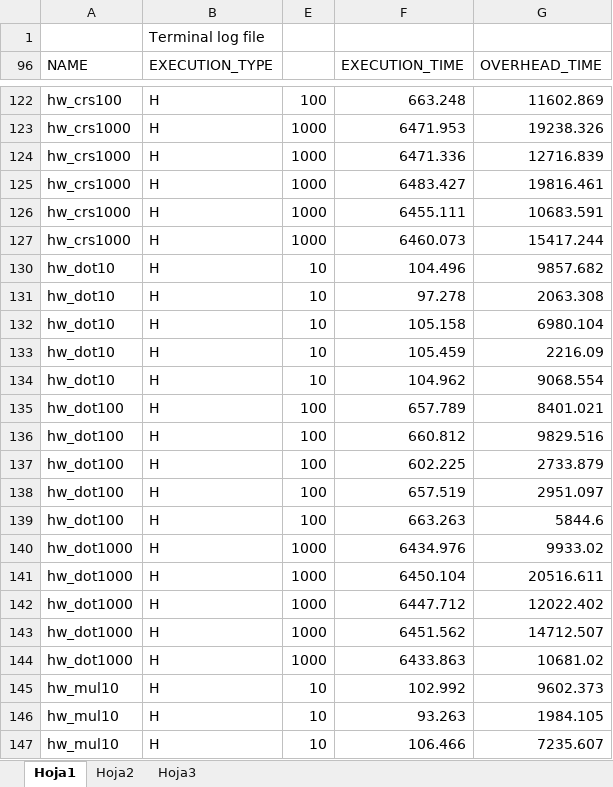
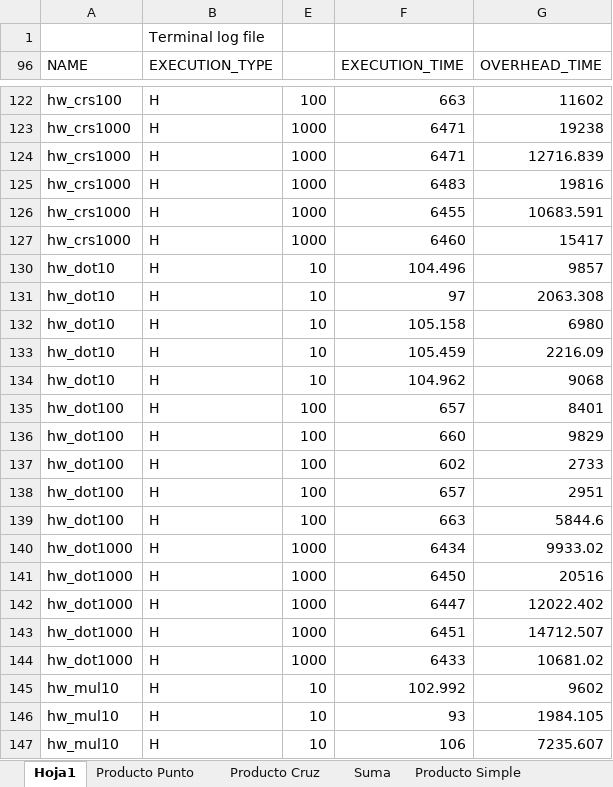
Before and after one commit to freecores/raytrac, an Excel workbook: doc/RayTrac Performance Results.xlsx, sheet Hoja1, drawn as a sheet; only a part is shown, gaps mark what is left out; values as stored, in another font and other column widths than the file's, no borders; the diff covers the shown part only; the diff names each change by its address in the sheet, - before the commit and + after, or states it on an @@ line.

```diff
--- a/doc/RayTrac Performance Results.xlsx (sheet Hoja1)
+++ b/doc/RayTrac Performance Results.xlsx (sheet Hoja1)
-sheet tab: Hoja2
+sheet tab: Producto Punto
-sheet tab: Hoja3
+sheet tab: Producto Cruz
+sheet tab: Suma
+sheet tab: Producto Simple
-F122 (EXECUTION_TIME): 663.248
+F122 (EXECUTION_TIME): 663
-G122 (OVERHEAD_TIME): 11602.869
+G122 (OVERHEAD_TIME): 11602
-F123 (EXECUTION_TIME): 6471.953
+F123 (EXECUTION_TIME): 6471
-G123 (OVERHEAD_TIME): 19238.326
+G123 (OVERHEAD_TIME): 19238
-F124 (EXECUTION_TIME): 6471.336
+F124 (EXECUTION_TIME): 6471
-F125 (EXECUTION_TIME): 6483.427
+F125 (EXECUTION_TIME): 6483
-G125 (OVERHEAD_TIME): 19816.461
+G125 (OVERHEAD_TIME): 19816
-F126 (EXECUTION_TIME): 6455.111
+F126 (EXECUTION_TIME): 6455
-F127 (EXECUTION_TIME): 6460.073
+F127 (EXECUTION_TIME): 6460
-G127 (OVERHEAD_TIME): 15417.244
+G127 (OVERHEAD_TIME): 15417
-G130 (OVERHEAD_TIME): 9857.682
+G130 (OVERHEAD_TIME): 9857
-F131 (EXECUTION_TIME): 97.278
+F131 (EXECUTION_TIME): 97
-G132 (OVERHEAD_TIME): 6980.104
+G132 (OVERHEAD_TIME): 6980
-G134 (OVERHEAD_TIME): 9068.554
+G134 (OVERHEAD_TIME): 9068
-F135 (EXECUTION_TIME): 657.789
+F135 (EXECUTION_TIME): 657
-G135 (OVERHEAD_TIME): 8401.021
+G135 (OVERHEAD_TIME): 8401
-F136 (EXECUTION_TIME): 660.812
+F136 (EXECUTION_TIME): 660
-G136 (OVERHEAD_TIME): 9829.516
+G136 (OVERHEAD_TIME): 9829
-F137 (EXECUTION_TIME): 602.225
+F137 (EXECUTION_TIME): 602
-G137 (OVERHEAD_TIME): 2733.879
+G137 (OVERHEAD_TIME): 2733
-F138 (EXECUTION_TIME): 657.519
+F138 (EXECUTION_TIME): 657
-G138 (OVERHEAD_TIME): 2951.097
+G138 (OVERHEAD_TIME): 2951
-F139 (EXECUTION_TIME): 663.263
+F139 (EXECUTION_TIME): 663
-F140 (EXECUTION_TIME): 6434.976
+F140 (EXECUTION_TIME): 6434
-F141 (EXECUTION_TIME): 6450.104
+F141 (EXECUTION_TIME): 6450
-G141 (OVERHEAD_TIME): 20516.611
+G141 (OVERHEAD_TIME): 20516
-F142 (EXECUTION_TIME): 6447.712
+F142 (EXECUTION_TIME): 6447
-F143 (EXECUTION_TIME): 6451.562
+F143 (EXECUTION_TIME): 6451
-F144 (EXECUTION_TIME): 6433.863
+F144 (EXECUTION_TIME): 6433
-G145 (OVERHEAD_TIME): 9602.373
+G145 (OVERHEAD_TIME): 9602
-F146 (EXECUTION_TIME): 93.263
+F146 (EXECUTION_TIME): 93
-F147 (EXECUTION_TIME): 106.466
+F147 (EXECUTION_TIME): 106
```
Also changed, not shown: 166 edited cells elsewhere in this sheet, sheet Producto Punto, other sheet tabs, hidden cells, charts or pictures, 1 other file.
